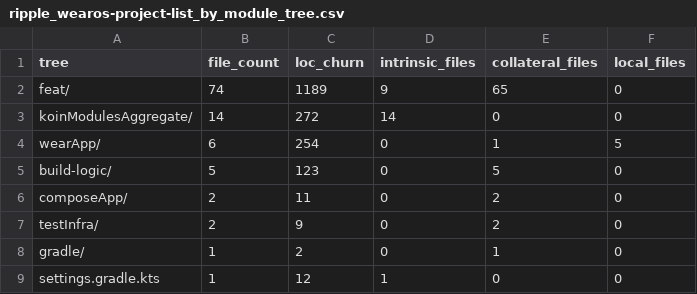
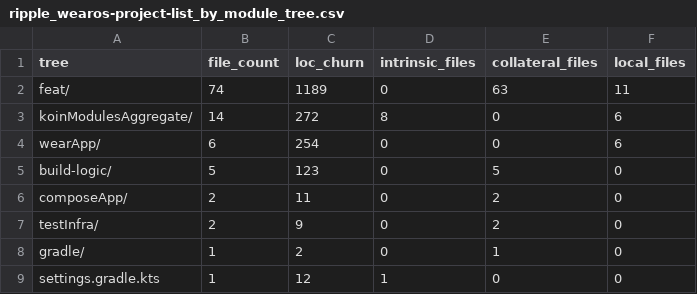
Before and after one commit to timotejAdamec/Snag, a CSV file: analysis/data/ripple_wearos-project-list_by_module_tree.csv, drawn as a sheet.

```diff
--- a/analysis/data/ripple_wearos-project-list_by_module_tree.csv
+++ b/analysis/data/ripple_wearos-project-list_by_module_tree.csv
@@ -1,5 +1,5 @@
 tree,file_count,loc_churn,intrinsic_files,collateral_files,local_files
-feat/,74,1189,9,65,0
-koinModulesAggregate/,14,272,14,0,0
-wearApp/,6,254,0,1,5
+feat/,74,1189,0,63,11
+koinModulesAggregate/,14,272,8,0,6
+wearApp/,6,254,0,0,6
 build-logic/,5,123,0,5,0
```
Also changed, not shown: analysis/data/ripple_wearos-project-list_files.csv, analysis/data/ripple_wearos-project-list_units.csv, 5 other files.
